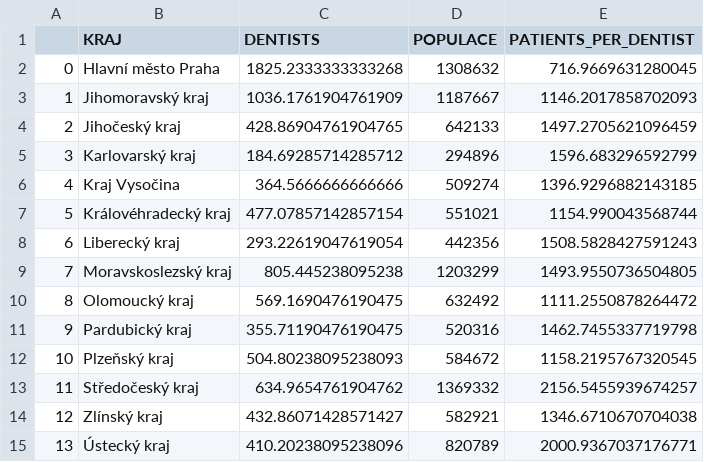
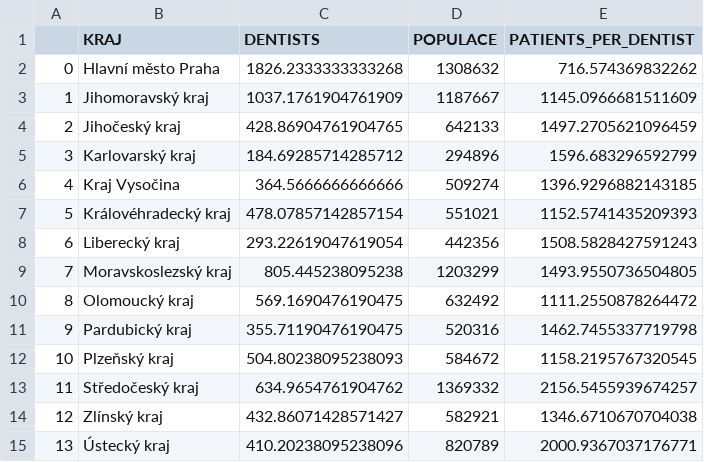
Before and after one commit to vitekzkytek/Example_Project, a CSV file: regional_data_final.csv, drawn as a sheet.

```diff
--- a/regional_data_final.csv
+++ b/regional_data_final.csv
@@ -1,4 +1,4 @@
 ,KRAJ,DENTISTS,POPULACE,PATIENTS_PER_DENTIST
-0,Hlavní město Praha,1825.2333333333268,1308632,716.9669631280045
-1,Jihomoravský kraj,1036.1761904761909,1187667,1146.2017858702093
+0,Hlavní město Praha,1826.2333333333268,1308632,716.574369832262
+1,Jihomoravský kraj,1037.1761904761909,1187667,1145.0966681511609
 2,Jihočeský kraj,428.86904761904765,642133,1497.2705621096459
@@ -6,3 +6,3 @@
 4,Kraj Vysočina,364.5666666666666,509274,1396.9296882143185
-5,Královéhradecký kraj,477.07857142857154,551021,1154.990043568744
+5,Královéhradecký kraj,478.07857142857154,551021,1152.5741435209393
 6,Liberecký kraj,293.22619047619054,442356,1508.5828427591243
```
Also changed, not shown: 4 other files.
